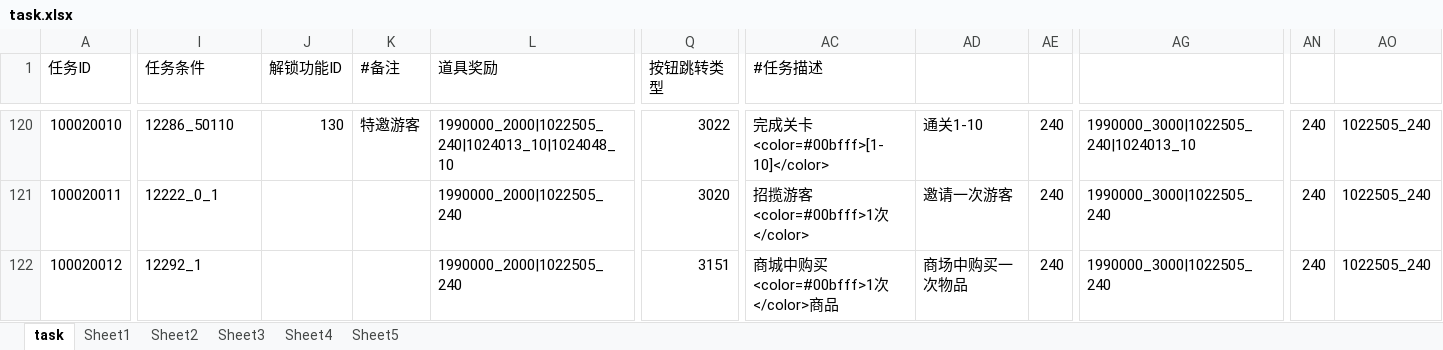
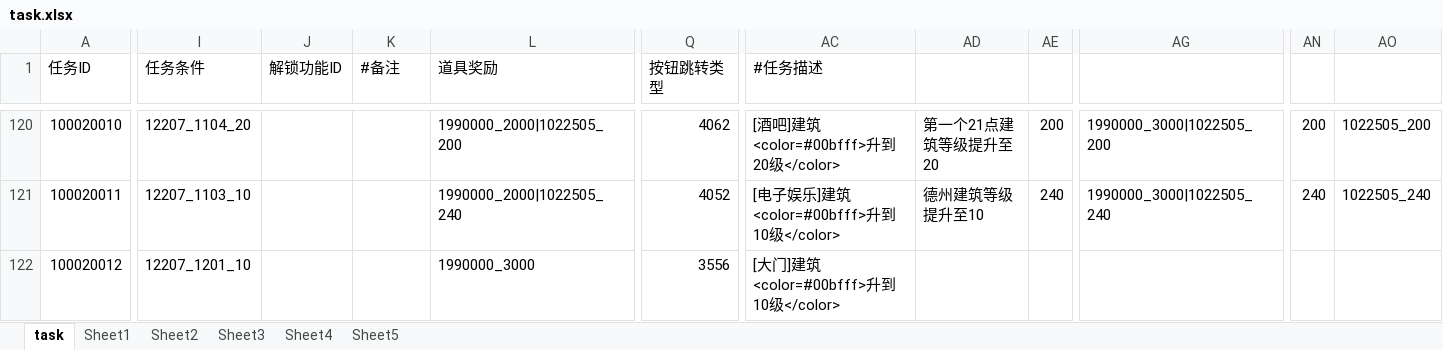
Before and after one commit to yanhailong/jjg2026, an Excel workbook: hall/resources/sample/task.xlsx, sheet task, drawn as a sheet; only a part is shown, gaps mark what is left out; values as stored, in another font and other column widths than the file's, no cell formats; conditional formats not drawn; the diff covers the shown part only; the diff names each change by its address in the sheet, - before the commit and + after, or states it on an @@ line.

```diff
--- a/hall/resources/sample/task.xlsx (sheet task)
+++ b/hall/resources/sample/task.xlsx (sheet task)
-I120 (任务条件): 12286_50110
+I120 (任务条件): 12207_1104_20
-J120 (解锁功能ID): 130
+J120 (解锁功能ID): (empty)
-K120 (#备注): 特邀游客
+K120 (#备注): (empty)
-L120 (道具奖励): 1990000_2000|1022505_240|1024013_10|1024048_10
+L120 (道具奖励): 1990000_2000|1022505_200
-Q120 (按钮跳转类型): 3022
+Q120 (按钮跳转类型): 4062
-AC120 (#任务描述): 完成关卡<color=#00bfff>[1-10]</color>
+AC120 (#任务描述): [酒吧]建筑<color=#00bfff>升到20级</color>
-AD120: 通关1-10
+AD120: 第一个21点建筑等级提升至20
-AE120: 240
+AE120: 200
-AG120: 1990000_3000|1022505_240|1024013_10
+AG120: 1990000_3000|1022505_200
-AN120: 240
+AN120: 200
-AO120: 1022505_240
+AO120: 1022505_200
-I121 (任务条件): 12222_0_1
+I121 (任务条件): 12207_1103_10
-Q121 (按钮跳转类型): 3020
+Q121 (按钮跳转类型): 4052
-AC121 (#任务描述): 招揽游客<color=#00bfff>1次</color>
+AC121 (#任务描述): [电子娱乐]建筑<color=#00bfff>升到10级</color>
-AD121: 邀请一次游客
+AD121: 德州建筑等级提升至10
-I122 (任务条件): 12292_1
+I122 (任务条件): 12207_1201_10
-L122 (道具奖励): 1990000_2000|1022505_240
+L122 (道具奖励): 1990000_3000
-Q122 (按钮跳转类型): 3151
+Q122 (按钮跳转类型): 3556
-AC122 (#任务描述): 商城中购买<color=#00bfff>1次</color>商品
+AC122 (#任务描述): [大门]建筑<color=#00bfff>升到10级</color>
-AD122: 商场中购买一次物品
+AD122: (empty)
-AE122: 240
+AE122: (empty)
-AG122: 1990000_3000|1022505_240
+AG122: (empty)
-AN122: 240
+AN122: (empty)
-AO122: 1022505_240
+AO122: (empty)
```
Also changed, not shown: 16 added rows and 405 edited cells elsewhere in this sheet, cell formats, formulas that keep their value, hall/resources/sample/EmployeeSkillConfig.xlsx, hall/resources/sample/EmployeeStar.xlsx, 45 other files.
